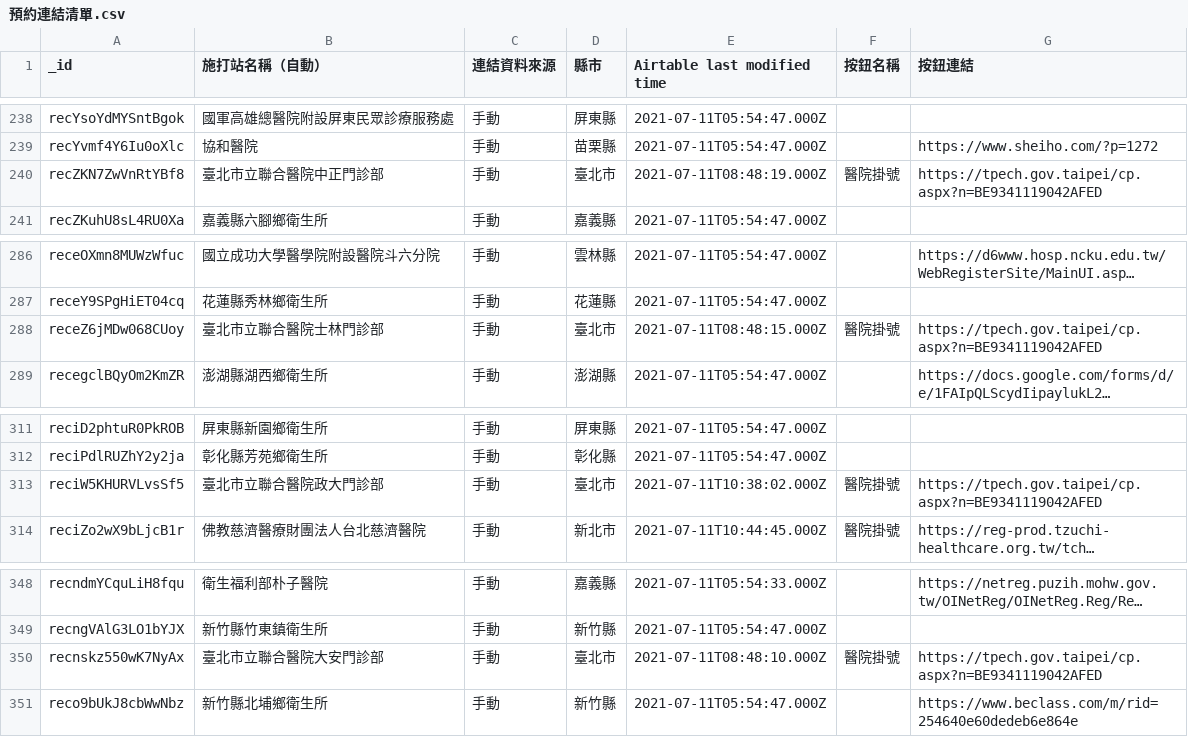
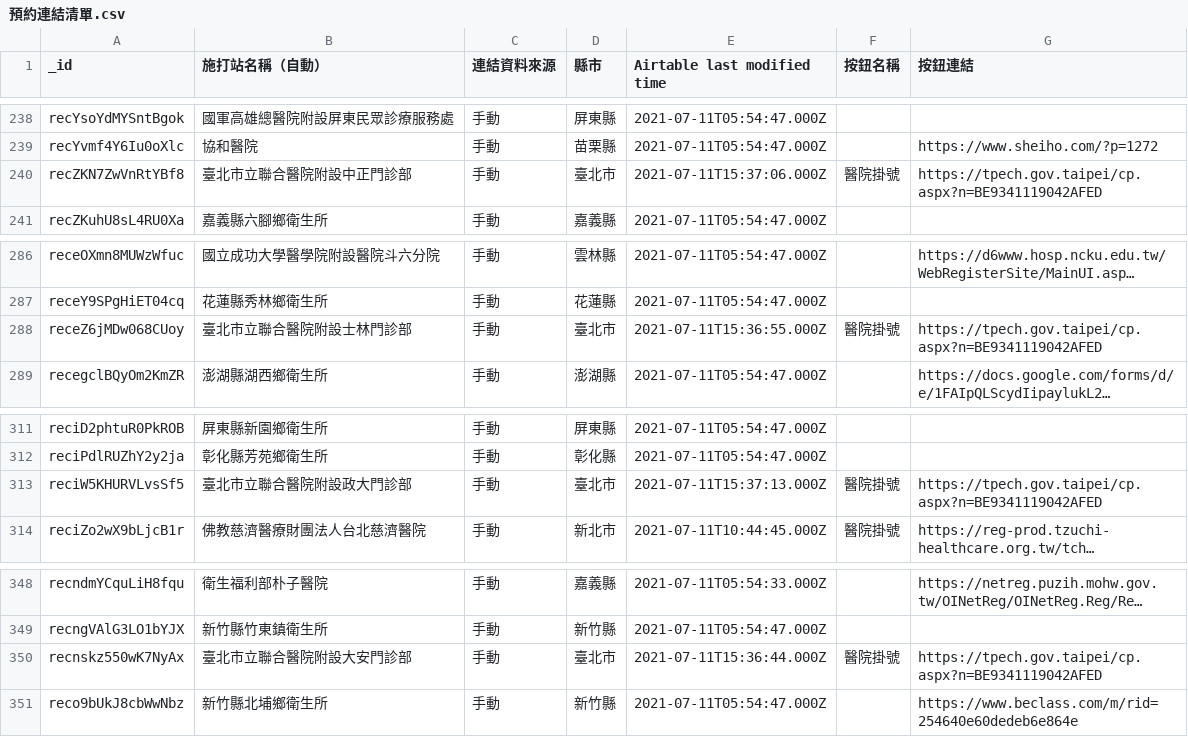
Before and after one commit to ronnywang/vaxx-crawler, a CSV file: airtable-data/預約連結清單.csv, drawn as a sheet; only a part is shown, gaps mark what is left out; long unchanged cells end in …; the diff covers the shown part only; the diff names each change by its address in the sheet, - before the commit and + after, or states it on an @@ line.

```diff
--- a/airtable-data/預約連結清單.csv
+++ b/airtable-data/預約連結清單.csv
-B240 (施打站名稱（自動）): 臺北市立聯合醫院中正門診部
+B240 (施打站名稱（自動）): 臺北市立聯合醫院附設中正門診部
-E240 (Airtable last modified time): 2021-07-11T08:48:19.000Z
+E240 (Airtable last modified time): 2021-07-11T15:37:06.000Z
-B288 (施打站名稱（自動）): 臺北市立聯合醫院士林門診部
+B288 (施打站名稱（自動）): 臺北市立聯合醫院附設士林門診部
-E288 (Airtable last modified time): 2021-07-11T08:48:15.000Z
+E288 (Airtable last modified time): 2021-07-11T15:36:55.000Z
-B313 (施打站名稱（自動）): 臺北市立聯合醫院政大門診部
+B313 (施打站名稱（自動）): 臺北市立聯合醫院附設政大門診部
-E313 (Airtable last modified time): 2021-07-11T10:38:02.000Z
+E313 (Airtable last modified time): 2021-07-11T15:37:13.000Z
-B350 (施打站名稱（自動）): 臺北市立聯合醫院大安門診部
+B350 (施打站名稱（自動）): 臺北市立聯合醫院附設大安門診部
-E350 (Airtable last modified time): 2021-07-11T08:48:10.000Z
+E350 (Airtable last modified time): 2021-07-11T15:36:44.000Z
```
Also changed, not shown: 16 edited cells elsewhere in this file, airtable-data/各縣市資料清單.csv, 1 other file.
